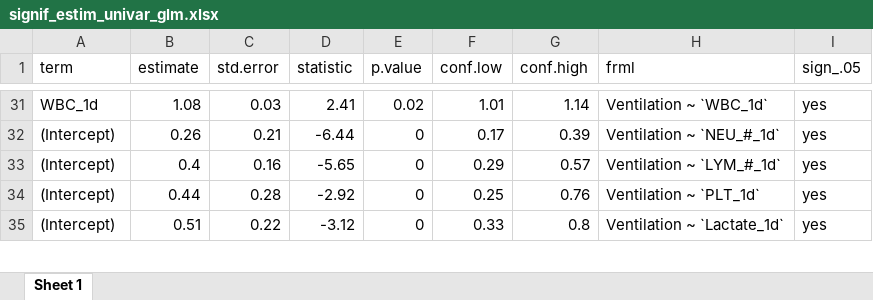
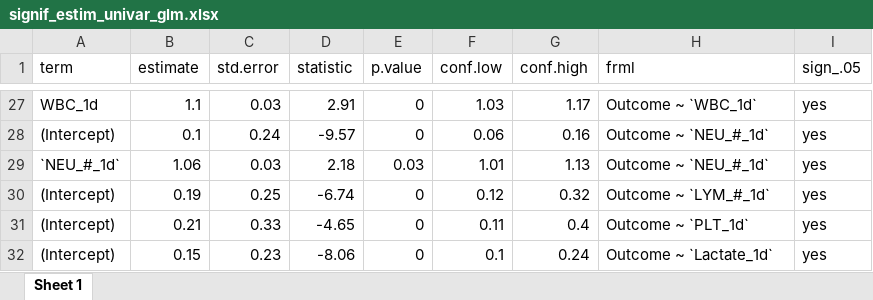
Before and after one commit to glitchheadgit/brainDamageProject, an Excel workbook: signif_estim_univar_glm.xlsx, sheet Sheet 1, drawn as a sheet; only a part is shown, gaps mark what is left out; values as stored, in another font and other column widths than the file's, no borders; addresses are those after the commit; the diff covers the shown part only; the diff names each change by its address in the sheet, - before the commit and + after, or states it on an @@ line.

```diff
--- a/signif_estim_univar_glm.xlsx (sheet Sheet 1)
+++ b/signif_estim_univar_glm.xlsx (sheet Sheet 1)
-B27 (estimate): 1.08
+B27 (estimate): 1.1
-D27 (statistic): 2.41
+D27 (statistic): 2.91
-E27 (p.value): 0.02
+E27 (p.value): 0
-F27 (conf.low): 1.01
+F27 (conf.low): 1.03
-G27 (conf.high): 1.14
+G27 (conf.high): 1.17
-H27 (frml): Ventilation ~ `WBC_1d`
+H27 (frml): Outcome ~ `WBC_1d`
-B28 (estimate): 0.26
+B28 (estimate): 0.1
-C28 (std.error): 0.21
+C28 (std.error): 0.24
-D28 (statistic): -6.44
+D28 (statistic): -9.57
-F28 (conf.low): 0.17
+F28 (conf.low): 0.06
-G28 (conf.high): 0.39
+G28 (conf.high): 0.16
-H28 (frml): Ventilation ~ `NEU_#_1d`
+H28 (frml): Outcome ~ `NEU_#_1d`
+row 29: `NEU_#_1d` | 1.06 | 0.03 | 2.18 | 0.03 | 1.01 | 1.13 | Outcome ~ `NEU_#_1d` | yes
-B30 (estimate): 0.4
+B30 (estimate): 0.19
-C30 (std.error): 0.16
+C30 (std.error): 0.25
-D30 (statistic): -5.65
+D30 (statistic): -6.74
-F30 (conf.low): 0.29
+F30 (conf.low): 0.12
-G30 (conf.high): 0.57
+G30 (conf.high): 0.32
-H30 (frml): Ventilation ~ `LYM_#_1d`
+H30 (frml): Outcome ~ `LYM_#_1d`
-B31 (estimate): 0.44
+B31 (estimate): 0.21
-C31 (std.error): 0.28
+C31 (std.error): 0.33
-D31 (statistic): -2.92
+D31 (statistic): -4.65
-F31 (conf.low): 0.25
+F31 (conf.low): 0.11
-G31 (conf.high): 0.76
+G31 (conf.high): 0.4
-H31 (frml): Ventilation ~ `PLT_1d`
+H31 (frml): Outcome ~ `PLT_1d`
-B32 (estimate): 0.51
+B32 (estimate): 0.15
-C32 (std.error): 0.22
+C32 (std.error): 0.23
-D32 (statistic): -3.12
+D32 (statistic): -8.06
-F32 (conf.low): 0.33
+F32 (conf.low): 0.1
-G32 (conf.high): 0.8
+G32 (conf.high): 0.24
-H32 (frml): Ventilation ~ `Lactate_1d`
+H32 (frml): Outcome ~ `Lactate_1d`
```
Also changed, not shown: 22 added rows, 24 removed rows and 256 edited cells elsewhere in this sheet, 2 other files.
